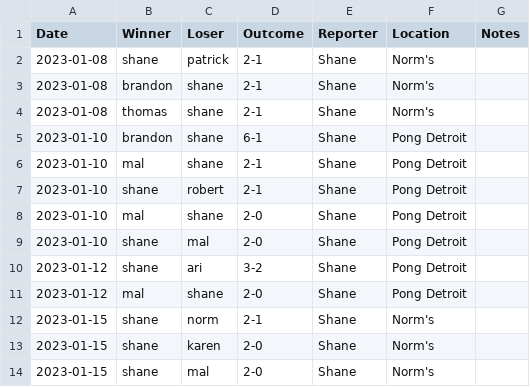
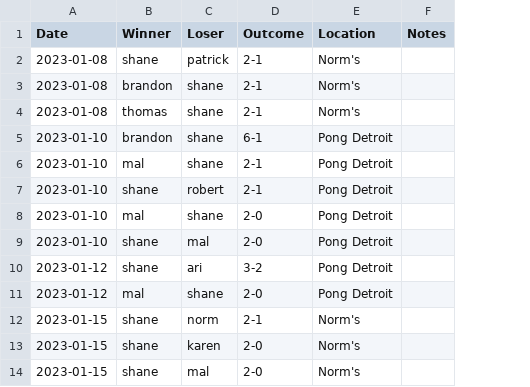
Before and after one commit to nutratech/pong_ratings, a CSV file: pong/data/games_singles.csv, drawn as a sheet; only a part is shown; the diff names each change by its address in the sheet, - before the commit and + after, or states it on an @@ line.

Commit message:
remove unused columns from CSV for now

```diff
--- a/pong/data/games_singles.csv
+++ b/pong/data/games_singles.csv
-column E (Reporter), rows 2-14: all Shane
```
Also changed, not shown: pong/data/games_doubles.csv.
